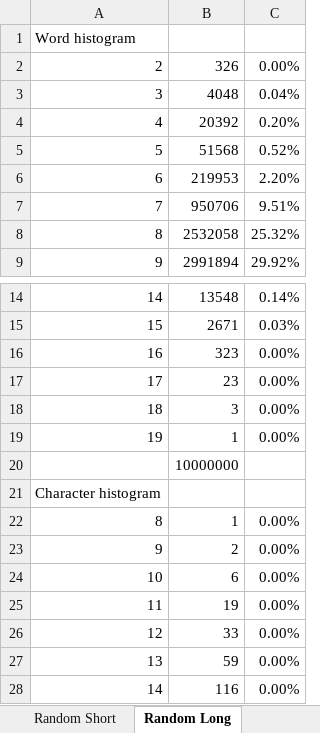
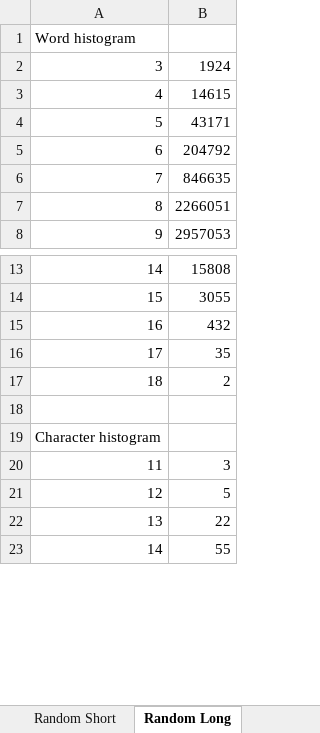
Before and after one commit to ligos/readablepassphrasegenerator, an Excel workbook: trunk/histogram.xlsx, sheet Random Long, drawn as a sheet; only a part is shown, gaps mark what is left out; values as stored, in another font and other column widths than the file's, no borders; removed rows and columns are numbered as before the commit, all else as after; the diff covers the shown part only; the diff names each change by its address in the sheet, - before the commit and + after, or states it on an @@ line.

```diff
--- a/trunk/histogram.xlsx (sheet Random Long)
+++ b/trunk/histogram.xlsx (sheet Random Long)
-column B, rows 3-9: 4048 | 20392 | 51568 | 219953 | 950706 | 2532058 | 2991894; rows 14-18: 13548 | 2671 | 323 | 23 | 3; row 20: 10000000; rows 25-28: 19 | 33 | 59 | 116
-column C, rows 3-9: 0.04% | 0.20% | 0.52% | 2.20% | 9.51% | 25.32% | 29.92%; rows 14-18: 0.14% | 0.03% | 0.00% | 0.00% | 0.00%; rows 25-28: all 0.00%
+column B, rows 2-8: 1924 | 14615 | 43171 | 204792 | 846635 | 2266051 | 2957053; rows 13-23: 15808 | 3055 | 432 | 35 | 2 |  |  | 3 | 5 | 22 | 55
-row 2: 2 | 326 | 0.00%
-row 19: 19 | 1 | 0.00%
-row 22: 8 | 1 | 0.00%
-row 23: 9 | 2 | 0.00%
-row 24: 10 | 6 | 0.00%
```
Also changed, not shown: 215 added rows elsewhere in this sheet, sheet Char Graphs, sheet Random Forever, sheet Random, sheet Random Short, sheet Word Graph, formulas that keep their value, charts or pictures.
